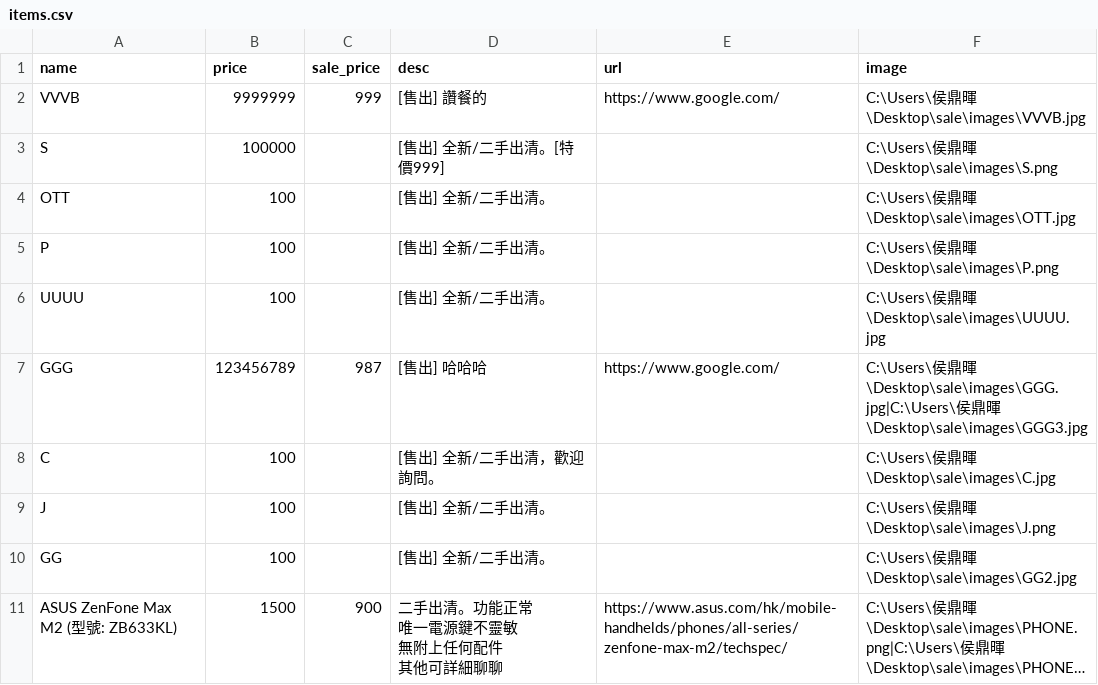
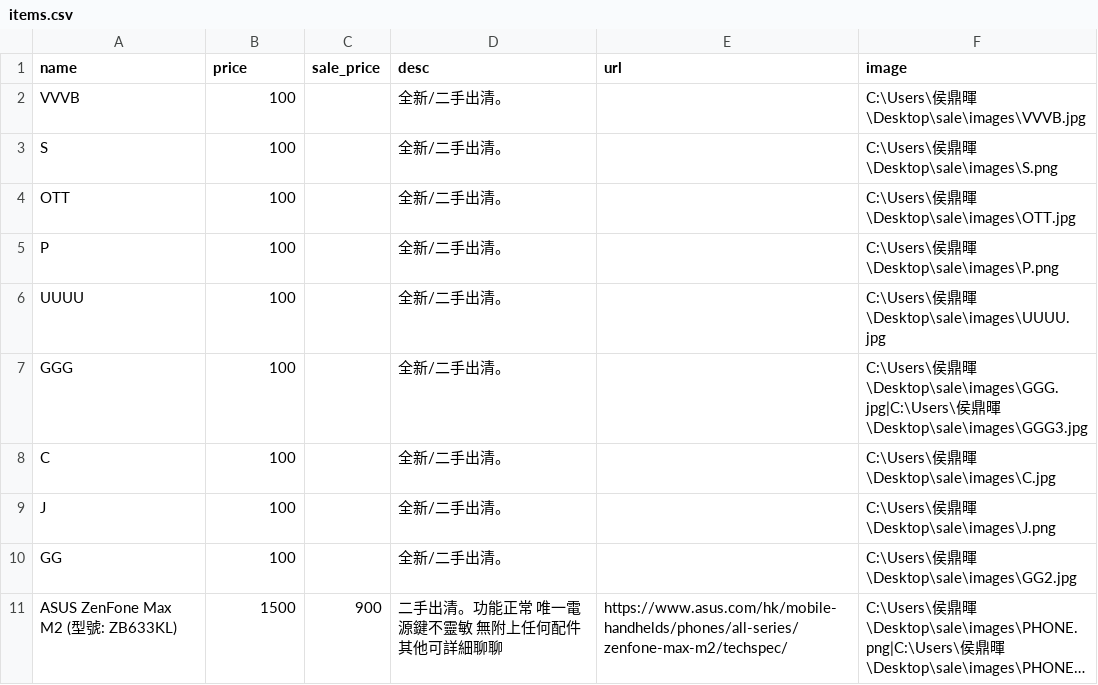
Before and after one commit to select-store/sale, a CSV file: items.csv, drawn as a sheet; long unchanged cells end in …; ↵ is a line break in a cell; the diff names each change by its address in the sheet, - before the commit and + after, or states it on an @@ line.

```diff
--- a/items.csv
+++ b/items.csv
-B2 (price): 9999999
+B2 (price): 100
-C2 (sale_price): 999
+C2 (sale_price): (empty)
-D2 (desc): [售出] 讚餐的
+D2 (desc): 全新/二手出清。
-E2 (url): https://www.google.com/
+E2 (url): (empty)
-B3 (price): 100000
+B3 (price): 100
-D3 (desc): [售出] 全新/二手出清。[特價999]
+D3 (desc): 全新/二手出清。
-D4:D6 (desc): [售出] 全新/二手出清。
+D4:D6 (desc): 全新/二手出清。
-B7 (price): 123456789
+B7 (price): 100
-C7 (sale_price): 987
+C7 (sale_price): (empty)
-D7 (desc): [售出] 哈哈哈
+D7 (desc): 全新/二手出清。
-E7 (url): https://www.google.com/
+E7 (url): (empty)
-D8 (desc): [售出] 全新/二手出清，歡迎詢問。
+D8 (desc): 全新/二手出清。
-D9:D10 (desc): [售出] 全新/二手出清。
+D9:D10 (desc): 全新/二手出清。
-D11 (desc): 二手出清。功能正常 ↵ 唯一電源鍵不靈敏 ↵ 無附上任何配件 ↵ 其他可詳細聊聊
+D11 (desc): 二手出清。功能正常 唯一電源鍵不靈敏 無附上任何配件 其他可詳細聊聊
```
Also changed, not shown: 2 other files.
